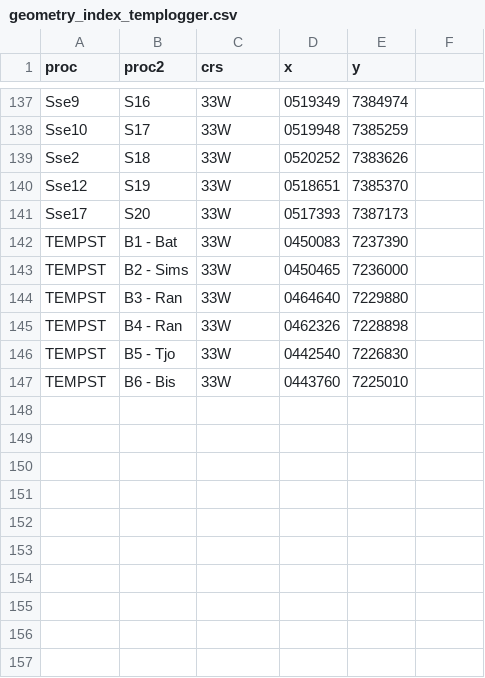
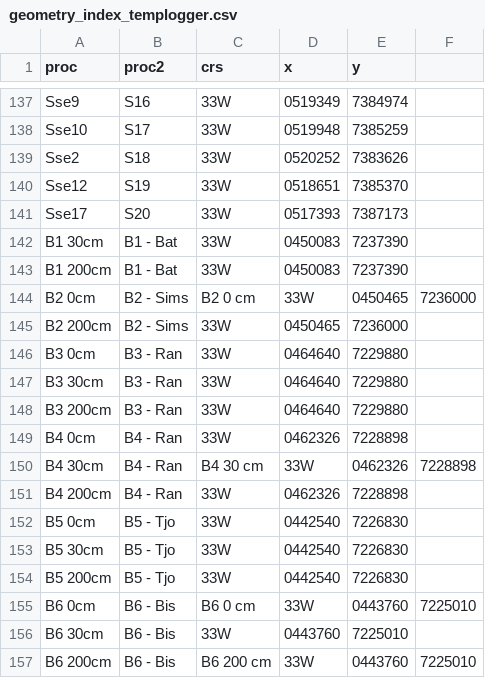
Before and after one commit to NINAnor/istSOS-support, a CSV file: metadata/geometry_index_templogger.csv, drawn as a sheet; only a part is shown, gaps mark what is left out; addresses are those after the commit; the diff names each change by its address in the sheet, - before the commit and + after, or states it on an @@ line.

Commit message:
metadata multinaming

```diff
--- a/metadata/geometry_index_templogger.csv
+++ b/metadata/geometry_index_templogger.csv
-A142 (proc): TEMPST
+A142 (proc): B1 30cm
+row 143: B1 200cm | B1 - Bat | 33W | 0450083 | 7237390
+row 144: B2 0cm | B2 - Sims | B2 0 cm | 33W | 0450465 | 7236000
-A145 (proc): TEMPST
+A145 (proc): B2 200cm
-A146 (proc): TEMPST
+A146 (proc): B3 0cm
+row 147: B3 30cm | B3 - Ran | 33W | 0464640 | 7229880
+row 148: B3 200cm | B3 - Ran | 33W | 0464640 | 7229880
-A149 (proc): TEMPST
+A149 (proc): B4 0cm
+row 150: B4 30cm | B4 - Ran | B4 30 cm | 33W | 0462326 | 7228898
+row 151: B4 200cm | B4 - Ran | 33W | 0462326 | 7228898
-A152 (proc): TEMPST
+A152 (proc): B5 0cm
+row 153: B5 30cm | B5 - Tjo | 33W | 0442540 | 7226830
+row 154: B5 200cm | B5 - Tjo | 33W | 0442540 | 7226830
+row 155: B6 0cm | B6 - Bis | B6 0 cm | 33W | 0443760 | 7225010
-A156 (proc): TEMPST
+A156 (proc): B6 30cm
+row 157: B6 200cm | B6 - Bis | B6 200 cm | 33W | 0443760 | 7225010
```
Also changed, not shown: metadata/geometry_index_TOV.csv.
